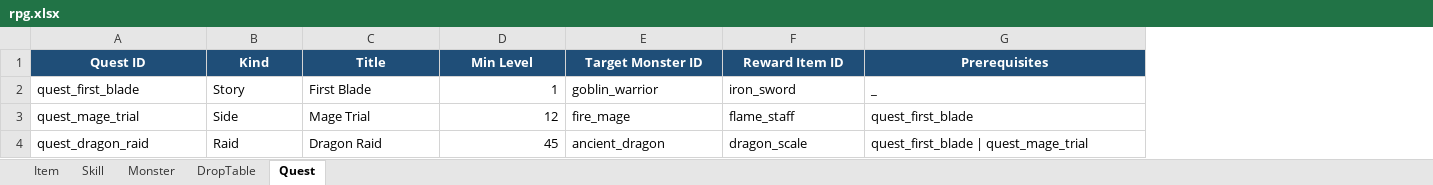
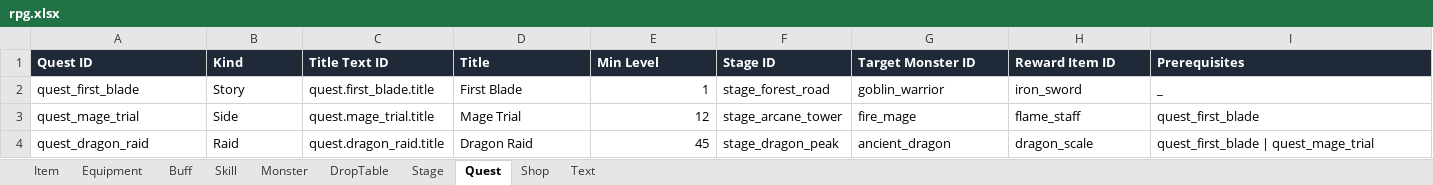
Before and after one commit to Puring103/coflow, an Excel workbook: examples/rpg/data/rpg.xlsx, sheet Quest, drawn as a sheet; only a part is shown; values as stored, in another font and other column widths than the file's, no borders; addresses are those after the commit; the diff covers the shown part only; the diff names each change by its address in the sheet, - before the commit and + after, or states it on an @@ line.

```diff
--- a/examples/rpg/data/rpg.xlsx (sheet Quest)
+++ b/examples/rpg/data/rpg.xlsx (sheet Quest)
+sheet tab: Equipment
+sheet tab: Buff
+sheet tab: Stage
+sheet tab: Shop
+sheet tab: Text
+column C (Title Text ID), rows 2-4: quest.first_blade.title | quest.mage_trial.title | quest.dragon_raid.title
+column F (Stage ID), rows 2-4: stage_forest_road | stage_arcane_tower | stage_dragon_peak
@@ A1:B1 fill: #1F4E78 → #1F2937, alignment: center → left @@
@@ D1:E1 fill: #1F4E78 → #1F2937, alignment: center → left @@
@@ G1:I1 fill: #1F4E78 → #1F2937, alignment: center → left @@
```
Also changed, not shown: cell formats elsewhere in this sheet, sheet Item, sheet Skill, sheet Monster, sheet DropTable, 18 other files.
